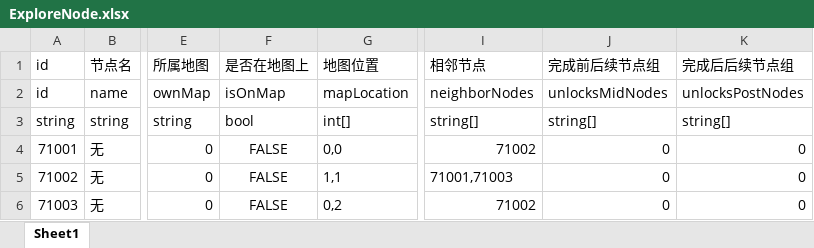
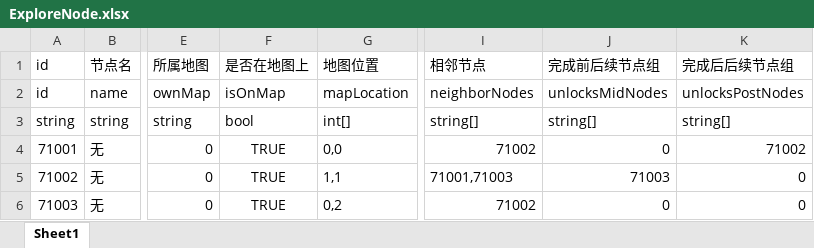
Before and after one commit to mook-wenyu/BOOOMJAM25-4, an Excel workbook: Configs/ExploreNode.xlsx, sheet Sheet1, drawn as a sheet; only a part is shown, gaps mark what is left out; values as stored, in another font and other column widths than the file's, no borders; the diff names each change by its address in the sheet, - before the commit and + after, or states it on an @@ line.

```diff
--- a/Configs/ExploreNode.xlsx (sheet Sheet1)
+++ b/Configs/ExploreNode.xlsx (sheet Sheet1)
-F4:F6: FALSE
+F4:F6: TRUE
-K4: 0
+K4: 71002
-J5: 0
+J5: 71003
```
Also changed, not shown: 59 other files.
